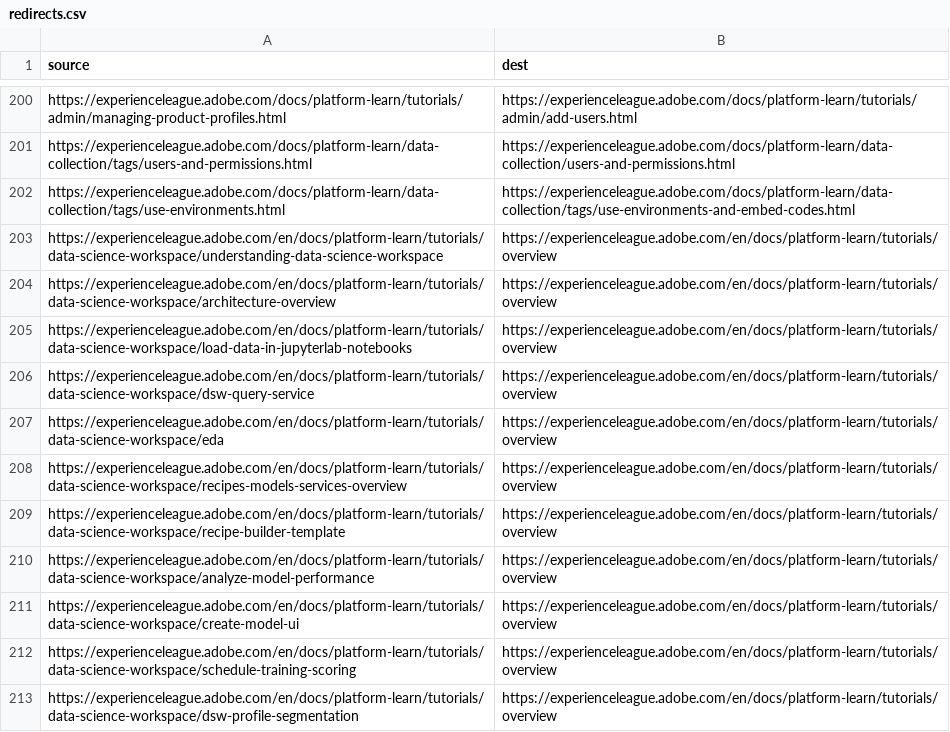
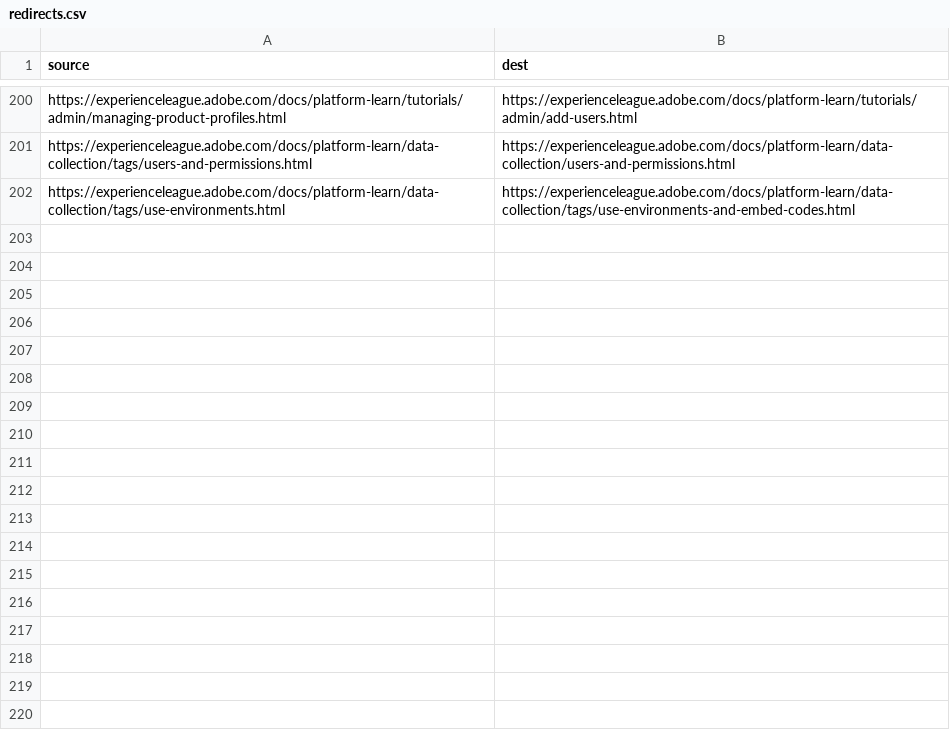
Before and after one commit to AdobeDocs/platform-learn.en, a CSV file: redirects.csv, drawn as a sheet; only a part is shown, gaps mark what is left out; the diff names each change by its address in the sheet, - before the commit and + after, or states it on an @@ line.

Commit message:
Update redirects.csv

```diff
--- a/redirects.csv
+++ b/redirects.csv
-row 203: https://experienceleague.adobe.com/en/docs/platform-learn/tutorials/data-science-workspace/understanding-data-science-workspace | https://experienceleague.adobe.com/en/docs/platform-learn/tutorials/overview
-row 204: https://experienceleague.adobe.com/en/docs/platform-learn/tutorials/data-science-workspace/architecture-overview | https://experienceleague.adobe.com/en/docs/platform-learn/tutorials/overview
-row 205: https://experienceleague.adobe.com/en/docs/platform-learn/tutorials/data-science-workspace/load-data-in-jupyterlab-notebooks | https://experienceleague.adobe.com/en/docs/platform-learn/tutorials/overview
-row 206: https://experienceleague.adobe.com/en/docs/platform-learn/tutorials/data-science-workspace/dsw-query-service | https://experienceleague.adobe.com/en/docs/platform-learn/tutorials/overview
-row 207: https://experienceleague.adobe.com/en/docs/platform-learn/tutorials/data-science-workspace/eda | https://experienceleague.adobe.com/en/docs/platform-learn/tutorials/overview
-row 208: https://experienceleague.adobe.com/en/docs/platform-learn/tutorials/data-science-workspace/recipes-models-services-overview | https://experienceleague.adobe.com/en/docs/platform-learn/tutorials/overview
-row 209: https://experienceleague.adobe.com/en/docs/platform-learn/tutorials/data-science-workspace/recipe-builder-template | https://experienceleague.adobe.com/en/docs/platform-learn/tutorials/overview
-row 210: https://experienceleague.adobe.com/en/docs/platform-learn/tutorials/data-science-workspace/analyze-model-performance | https://experienceleague.adobe.com/en/docs/platform-learn/tutorials/overview
-row 211: https://experienceleague.adobe.com/en/docs/platform-learn/tutorials/data-science-workspace/create-model-ui | https://experienceleague.adobe.com/en/docs/platform-learn/tutorials/overview
-row 212: https://experienceleague.adobe.com/en/docs/platform-learn/tutorials/data-science-workspace/schedule-training-scoring | https://experienceleague.adobe.com/en/docs/platform-learn/tutorials/overview
-row 213: https://experienceleague.adobe.com/en/docs/platform-learn/tutorials/data-science-workspace/dsw-profile-segmentation | https://experienceleague.adobe.com/en/docs/platform-learn/tutorials/overview
```
